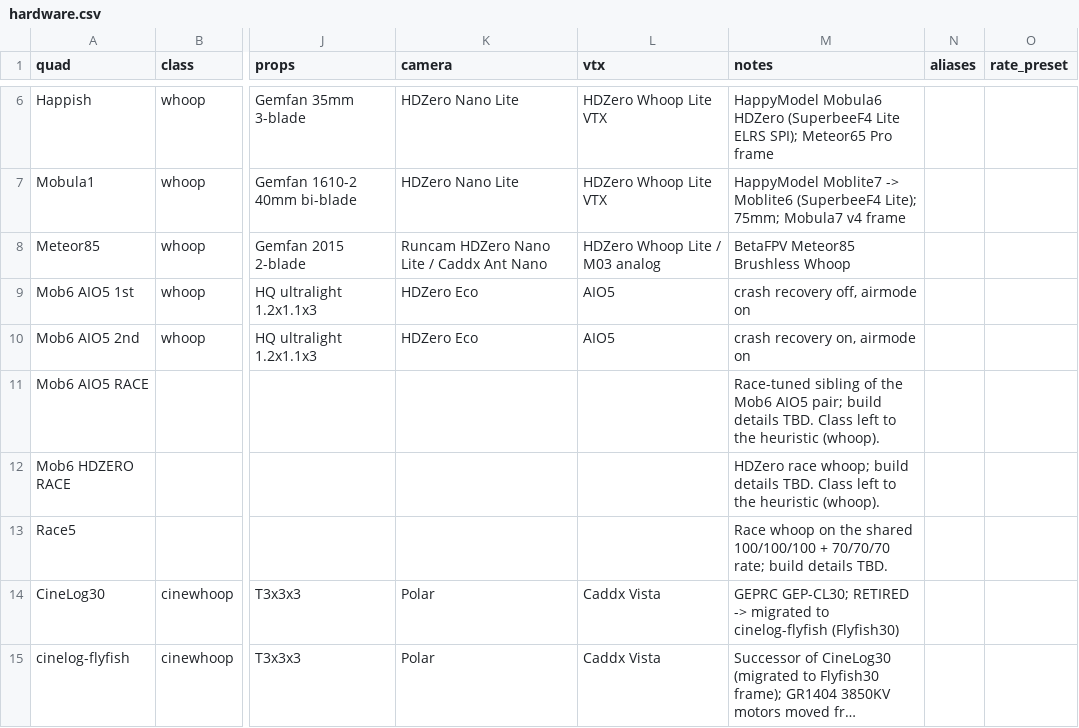
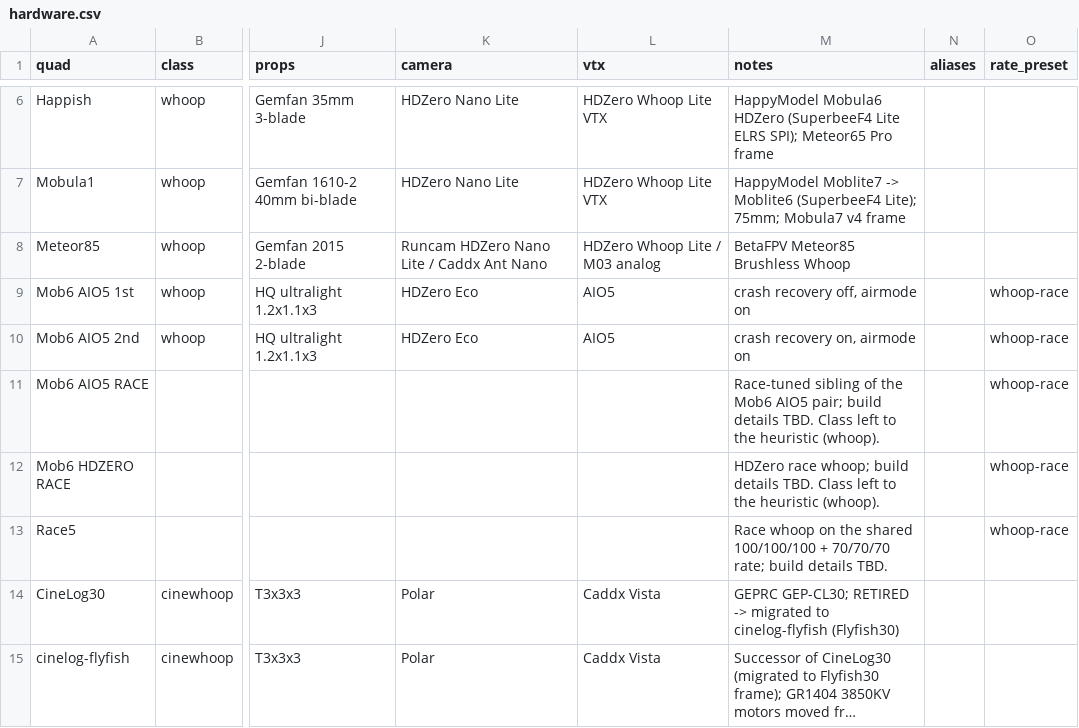
Before and after one commit to irom77/fpv_cli_dumps, a CSV file: hardware.csv, drawn as a sheet; only a part is shown, gaps mark what is left out; long unchanged cells end in …; the diff names each change by its address in the sheet, - before the commit and + after, or states it on an @@ line.

```diff
--- a/hardware.csv
+++ b/hardware.csv
-O9:O13 (rate_preset): (empty)
+O9:O13 (rate_preset): whoop-race
```
Also changed, not shown: rates.csv, 2 other files.
